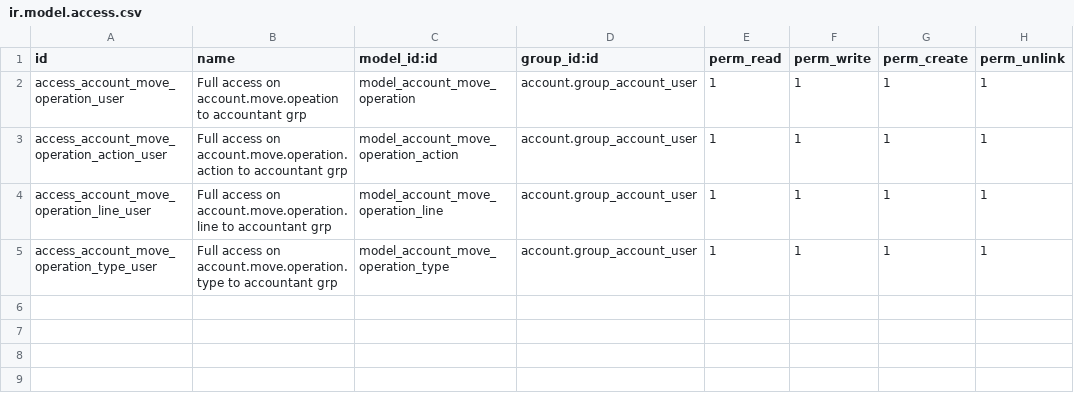
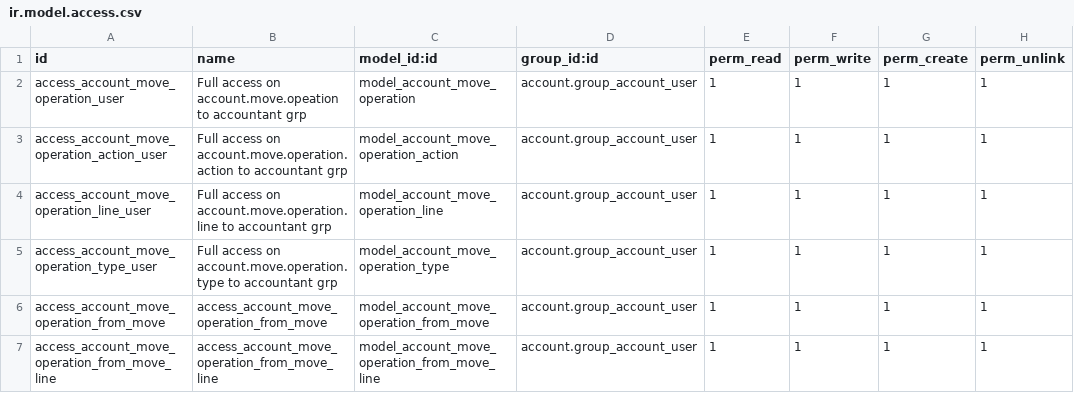
Before and after one commit to robertoCabreraAgro/account_move_operation, a CSV file: security/ir.model.access.csv, drawn as a sheet.

```diff
--- a/security/ir.model.access.csv
+++ b/security/ir.model.access.csv
@@ -5 +5,3 @@ access_account_move_operation_line_user,Full access on account.move.operation.li
 access_account_move_operation_type_user,Full access on account.move.operation.type to accountant grp,model_account_move_operation_type,account.group_account_user,1,1,1,1
+access_account_move_operation_from_move,access_account_move_operation_from_move,model_account_move_operation_from_move,account.group_account_user,1,1,1,1
+access_account_move_operation_from_move_line,access_account_move_operation_from_move_line,model_account_move_operation_from_move_line,account.group_account_user,1,1,1,1
```
Also changed, not shown: 23 other files.
